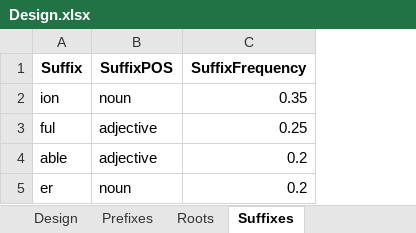
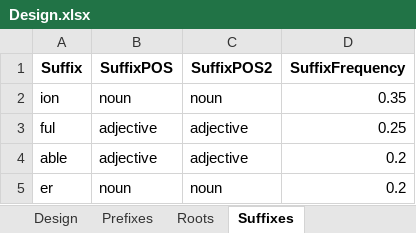
Before and after one commit to dbechar/Morphemes-Behavioral-Experiment, an Excel workbook: Experimental Design/Design.xlsx, sheet Suffixes, drawn as a sheet; values as stored, in another font and other column widths than the file's, no borders; the diff names each change by its address in the sheet, - before the commit and + after, or states it on an @@ line.

```diff
--- a/Experimental Design/Design.xlsx (sheet Suffixes)
+++ b/Experimental Design/Design.xlsx (sheet Suffixes)
+column C (SuffixPOS2), rows 2-5: noun | adjective | adjective | noun
```
Also changed, not shown: sheet Prefixes, 4 other files.
